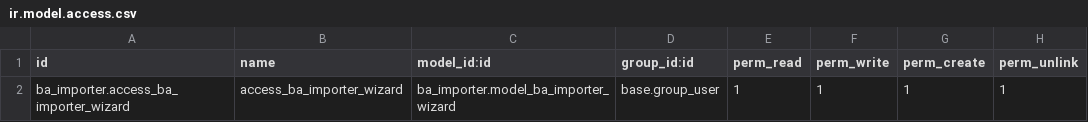
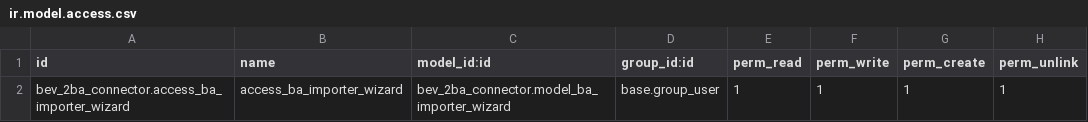
Before and after one commit to Badenvloer/badenvloer-badenvloer, a CSV file: bev_2ba_connector/security/ir.model.access.csv, drawn as a sheet.

Commit message:
Renamed module

```diff
--- a/bev_2ba_connector/security/ir.model.access.csv
+++ b/bev_2ba_connector/security/ir.model.access.csv
@@ -1,2 +1,2 @@
 id,name,model_id:id,group_id:id,perm_read,perm_write,perm_create,perm_unlink
-ba_importer.access_ba_importer_wizard,access_ba_importer_wizard,ba_importer.model_ba_importer_wizard,base.group_user,1,1,1,1
+bev_2ba_connector.access_ba_importer_wizard,access_ba_importer_wizard,bev_2ba_connector.model_ba_importer_wizard,base.group_user,1,1,1,1
```
